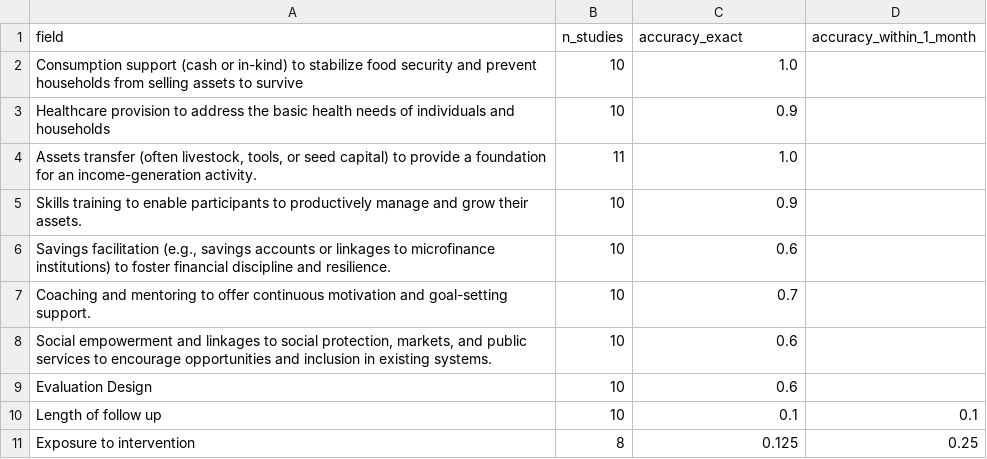
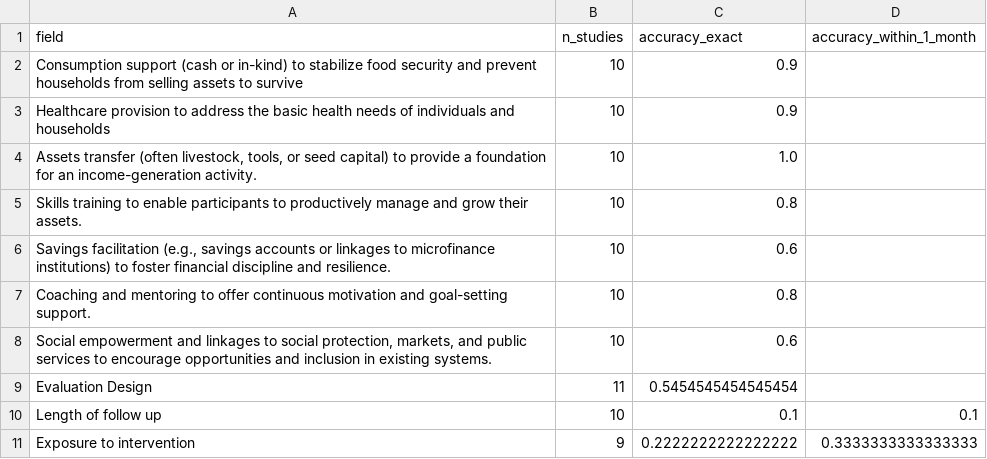
Before and after one commit to lsempe77/OM_QEX, a CSV file: om_qex_extraction/outputs/eval_study_level_AUTO_vs_GT.csv, drawn as a sheet.

```diff
--- a/om_qex_extraction/outputs/eval_study_level_AUTO_vs_GT.csv
+++ b/om_qex_extraction/outputs/eval_study_level_AUTO_vs_GT.csv
@@ -1,11 +1,11 @@
 field,n_studies,accuracy_exact,accuracy_within_1_month
-Consumption support (cash or in-kind) to stabilize food security and prevent households from selling assets to survive ,10,1.0,
+Consumption support (cash or in-kind) to stabilize food security and prevent households from selling assets to survive ,10,0.9,
 Healthcare provision to address the basic health needs of individuals and households,10,0.9,
-"Assets transfer (often livestock, tools, or seed capital) to provide a foundation for an income-generation activity.",11,1.0,
-Skills training to enable participants to productively manage and grow their assets.,10,0.9,
+"Assets transfer (often livestock, tools, or seed capital) to provide a foundation for an income-generation activity.",10,1.0,
+Skills training to enable participants to productively manage and grow their assets.,10,0.8,
 "Savings facilitation (e.g., savings accounts or linkages to microfinance institutions) to foster financial discipline and resilience.",10,0.6,
-Coaching and mentoring to offer continuous motivation and goal-setting support.,10,0.7,
+Coaching and mentoring to offer continuous motivation and goal-setting support.,10,0.8,
 "Social empowerment and linkages to social protection, markets, and public services to encourage opportunities and inclusion in existing systems.",10,0.6,
-Evaluation Design,10,0.6,
+Evaluation Design,11,0.5454545454545454,
 Length of follow up,10,0.1,0.1
-Exposure to intervention,8,0.125,0.25
+Exposure to intervention,9,0.2222222222222222,0.3333333333333333
```
Also changed, not shown: om_qex_extraction/outputs/twostage/stage1_om/extracted_data.csv, 38 other files.
